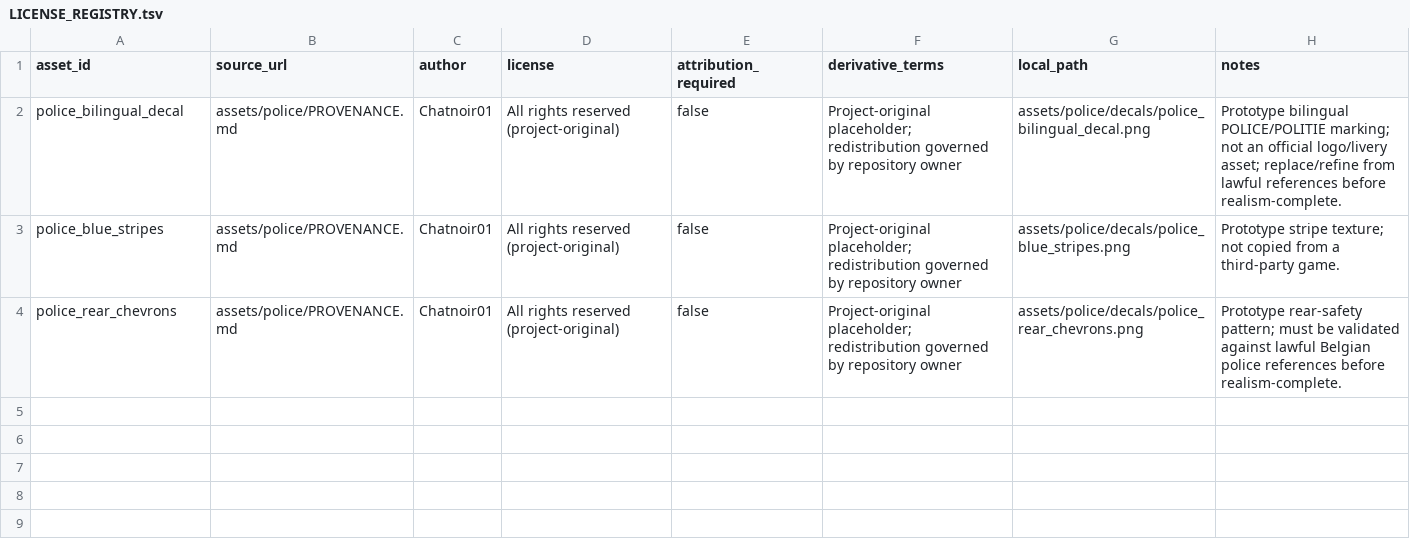
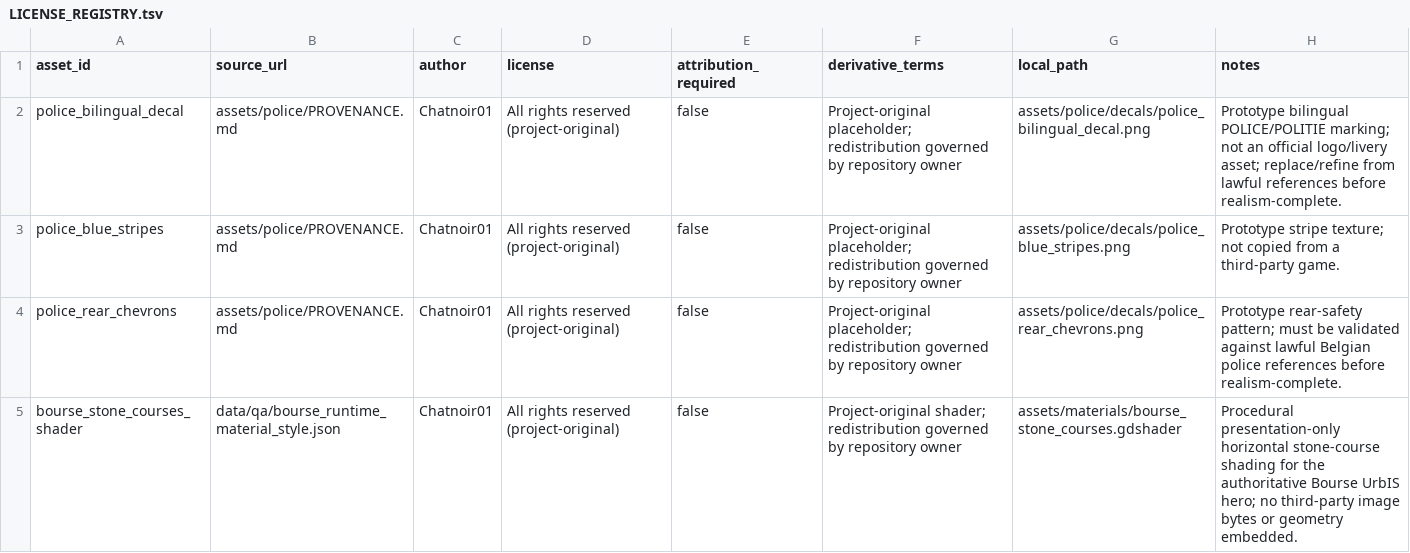
Before and after one commit to Chatnoir01/Chatnoir01, a TSV file: grand-bruxelles-game/assets/LICENSE_REGISTRY.tsv, drawn as a sheet.

Commit message:
assets: register project-original Bourse stone shader

```diff
--- a/grand-bruxelles-game/assets/LICENSE_REGISTRY.tsv
+++ b/grand-bruxelles-game/assets/LICENSE_REGISTRY.tsv
@@ -4 +4,2 @@ police_blue_stripes	assets/police/PROVENANCE.md	Chatnoir01	All rights reserved (
 police_rear_chevrons	assets/police/PROVENANCE.md	Chatnoir01	All rights reserved (project-original)	false	Project-original placeholder; redistribution governed by repository owner	assets/police/decals/police_rear_chevrons.png	Prototype rear-safety pattern; must be validated against lawful Belgian police references before realism-complete.
+bourse_stone_courses_shader	data/qa/bourse_runtime_material_style.json	Chatnoir01	All rights reserved (project-original)	false	Project-original shader; redistribution governed by repository owner	assets/materials/bourse_stone_courses.gdshader	Procedural presentation-only horizontal stone-course shading for the authoritative Bourse UrbIS hero; no third-party image bytes or geometry embedded.
```
